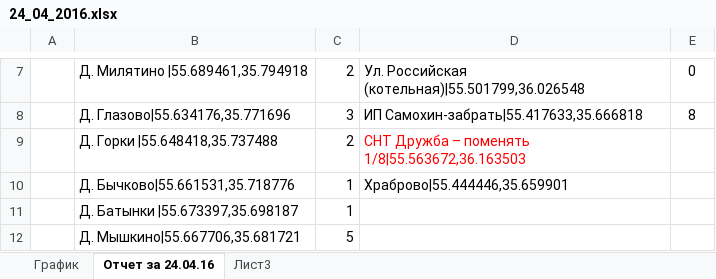
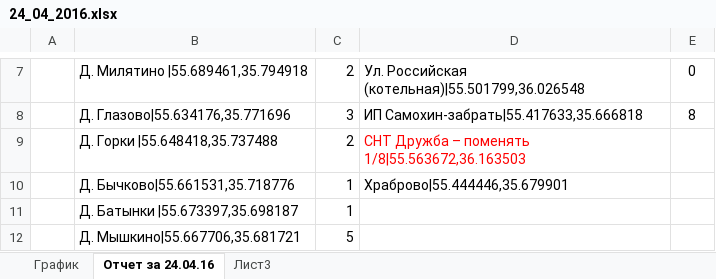
Before and after one commit to lmasikl/darling_work, an Excel workbook: 24_04_2016.xlsx, sheet Отчет за 24.04.16, drawn as a sheet; only a part is shown, gaps mark what is left out; values as stored, in another font and other column widths than the file's, no borders; the diff names each change by its address in the sheet, - before the commit and + after, or states it on an @@ line.

```diff
--- a/24_04_2016.xlsx (sheet Отчет за 24.04.16)
+++ b/24_04_2016.xlsx (sheet Отчет за 24.04.16)
-D10: Храброво|55.444446,35.659901
+D10: Храброво|55.444446,35.679901
```
Also changed, not shown: 7 other files.
